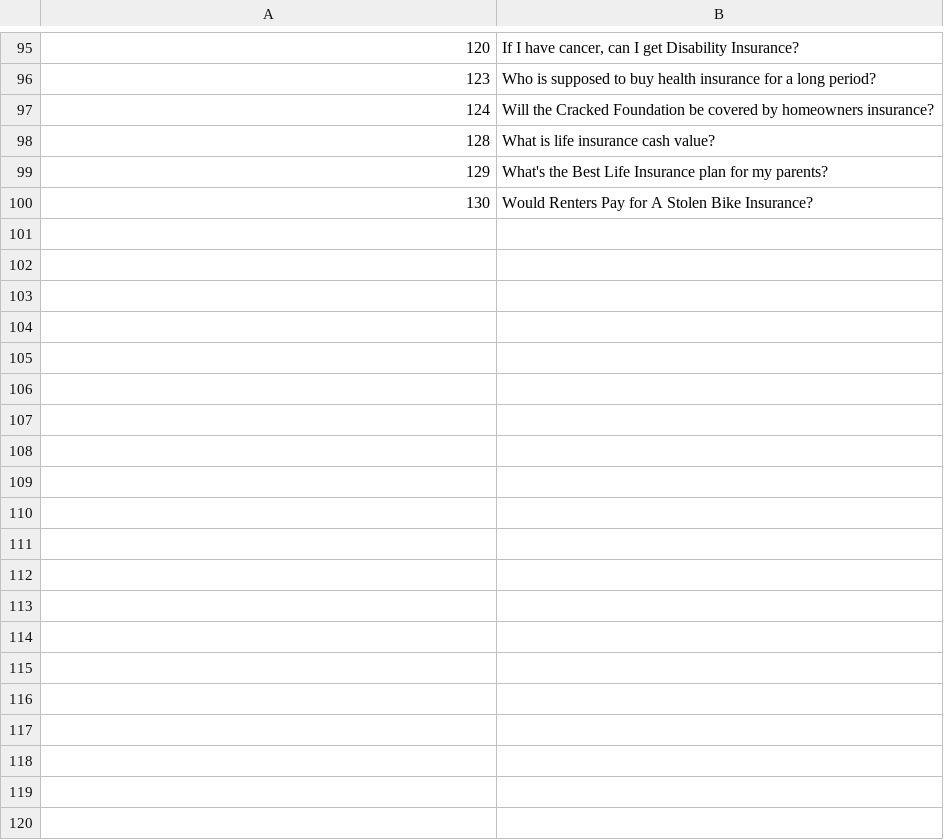
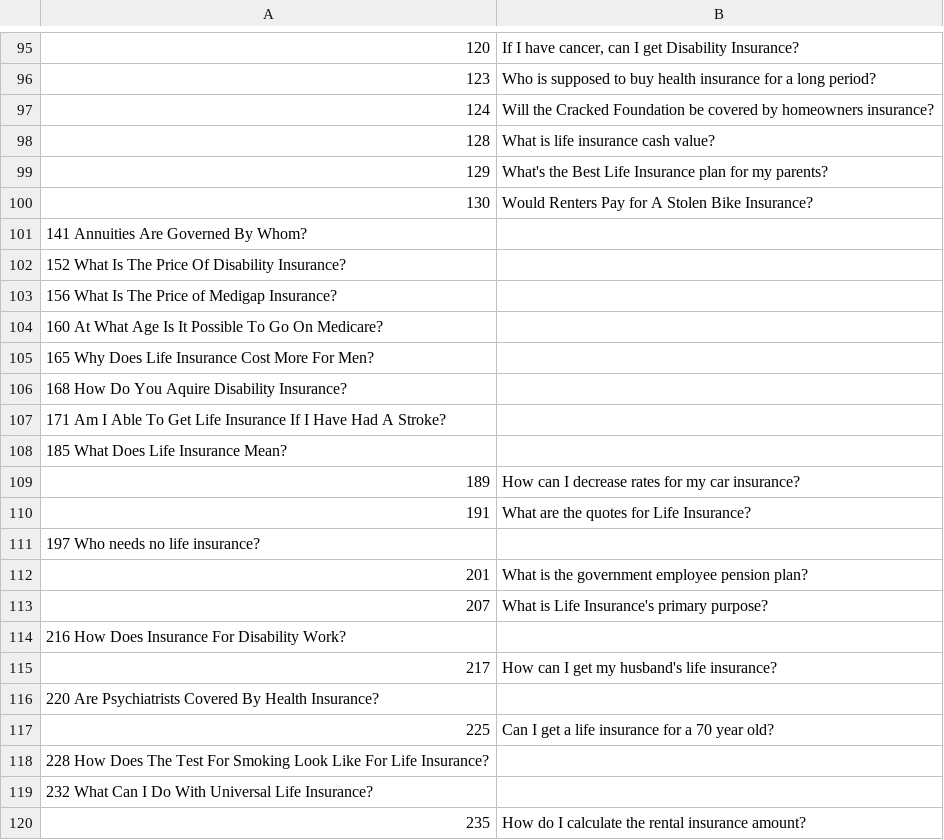
Before and after one commit to marko-13/chatbot, a CSV file: paraphrazed_final_100.csv, drawn as a sheet; only a part is shown, gaps mark what is left out; the diff covers the shown part only.

Commit message:
Updated dataset

```diff
--- a/paraphrazed_final_100.csv
+++ b/paraphrazed_final_100.csv
@@ -100 +100,21 @@
 130	Would  Renters  Pay for A  Stolen  Bike  Insurance?
+141 Annuities Are Governed By Whom?
+152 What Is The Price Of Disability Insurance?
+156 What Is The Price of Medigap Insurance?
+160 At What Age Is It Possible To Go On Medicare?
+165 Why Does Life Insurance Cost More For Men?
+168 How Do You Aquire Disability Insurance?
+171 Am I Able To Get Life Insurance If I Have Had A Stroke?
+185 What Does Life Insurance Mean?
+189	How  can  I  decrease  rates  for  my  car  insurance?
+191	What  are  the  quotes  for  Life  Insurance?
+197 Who needs no life insurance?
+201	What  is  the  government  employee  pension  plan?
+207	What  is  Life  Insurance's  primary  purpose?
+216 How Does Insurance For Disability Work?
+217	How  can  I  get  my  husband's  life  insurance?
+220 Are Psychiatrists Covered By Health Insurance?
+225	Can  I  get  a  life  insurance  for  a  70  year  old?
+228 How Does The Test For Smoking Look Like For Life Insurance?
+232 What Can I Do With Universal Life Insurance?
+235	How  do  I  calculate  the  rental  insurance  amount?
```
Also changed, not shown: 17 added rows elsewhere in this file.
